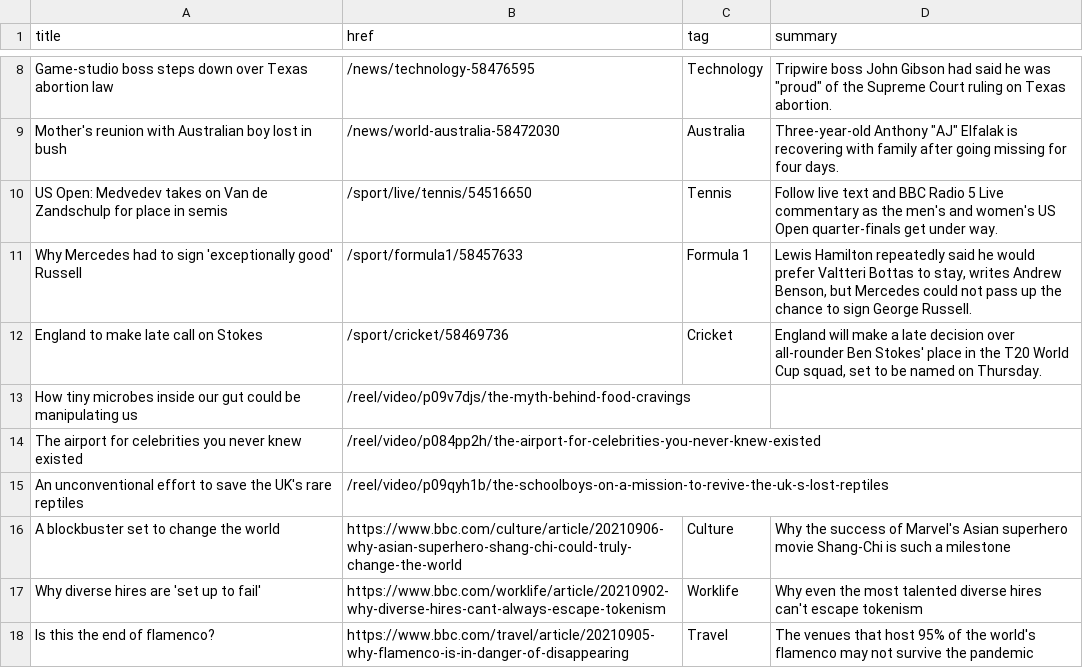
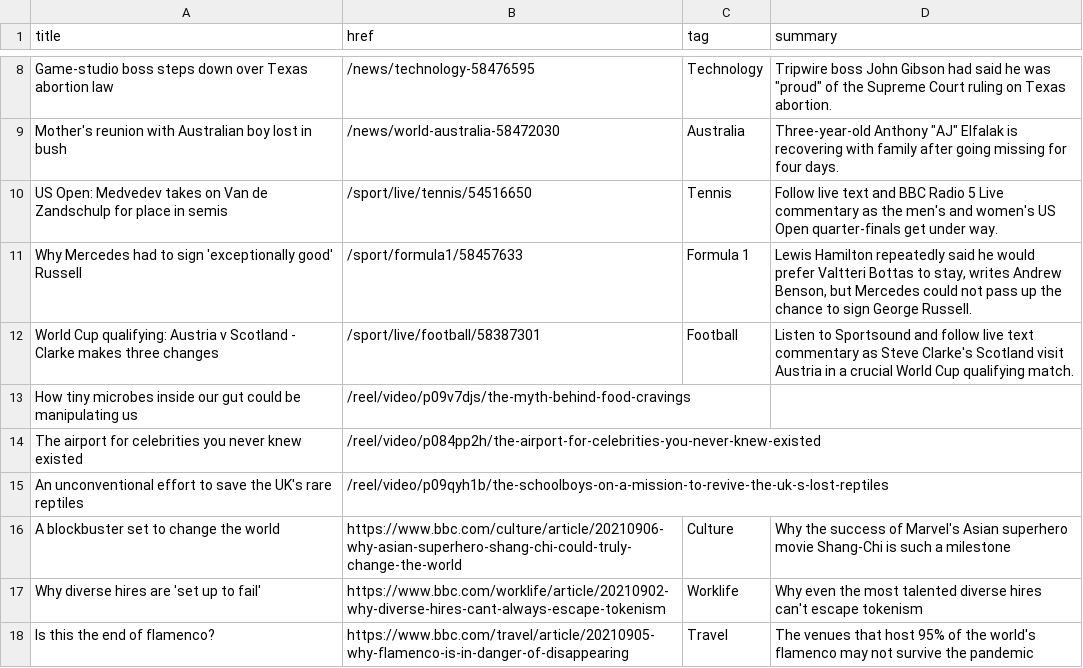
Before and after one commit to jsoma/autoscraper-history, a CSV file: bbc-headlines.csv, drawn as a sheet; only a part is shown, gaps mark what is left out.

```diff
--- a/bbc-headlines.csv
+++ b/bbc-headlines.csv
@@ -11,3 +11,3 @@ US Open: Medvedev takes on Van de Zandschulp for place in semis,/sport/live/tenn
 Why Mercedes had to sign 'exceptionally good' Russell,/sport/formula1/58457633,Formula 1,"Lewis Hamilton repeatedly said he would prefer Valtteri Bottas to stay, writes Andrew Benson, but Mercedes could not pass up the chance to sign George Russell."
-England to make late call on Stokes,/sport/cricket/58469736,Cricket,"England will make a late decision over all-rounder Ben Stokes' place in the T20 World Cup squad, set to be named on Thursday."
+World Cup qualifying: Austria v Scotland - Clarke makes three changes,/sport/live/football/58387301,Football,Listen to Sportsound and follow live text commentary as Steve Clarke's Scotland visit Austria in a crucial World Cup qualifying match.
 How tiny microbes inside our gut could be manipulating us,/reel/video/p09v7djs/the-myth-behind-food-cravings,,
```
